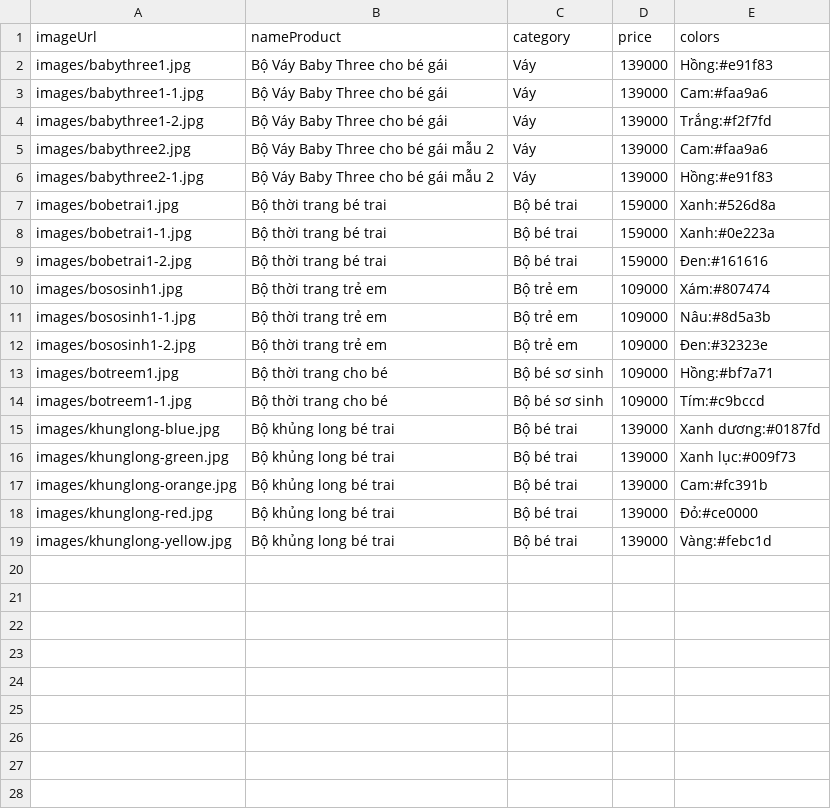
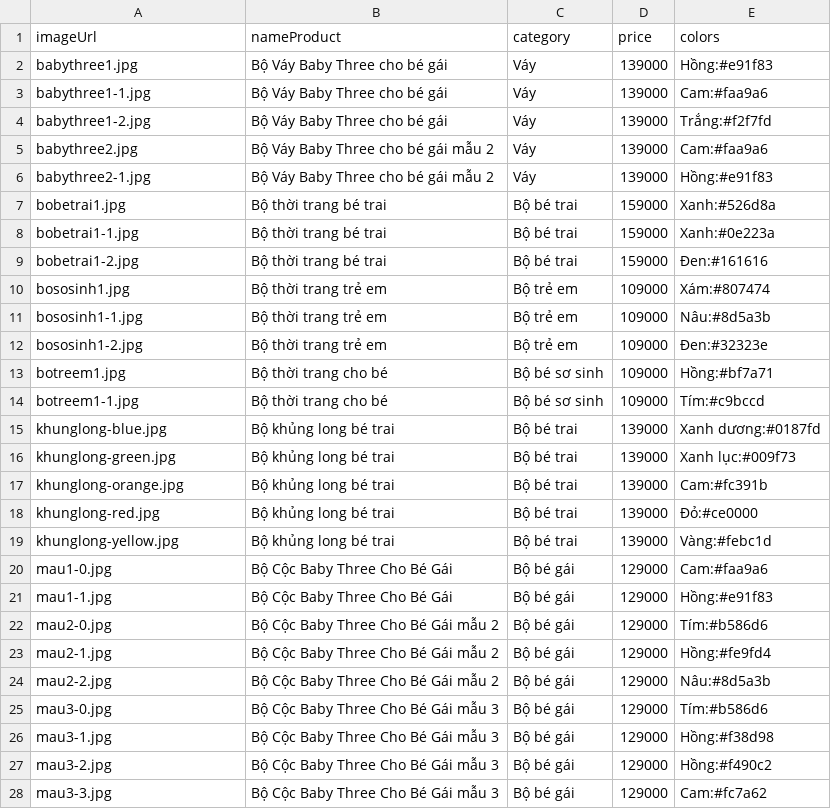
Before and after one commit to phuoctt03/KidFashion, a CSV file: products.csv, drawn as a sheet; only a part is shown; the diff covers the shown part only.

Commit message:
add products 30032025

```diff
--- a/products.csv
+++ b/products.csv
@@ -1,19 +1,28 @@
 imageUrl,nameProduct,category,price,colors
-images/babythree1.jpg,Bộ Váy Baby Three cho bé gái,Váy,139000,Hồng:#e91f83
-images/babythree1-1.jpg,Bộ Váy Baby Three cho bé gái,Váy,139000,Cam:#faa9a6
-images/babythree1-2.jpg,Bộ Váy Baby Three cho bé gái,Váy,139000,Trắng:#f2f7fd
-images/babythree2.jpg,Bộ Váy Baby Three cho bé gái mẫu 2,Váy,139000,Cam:#faa9a6
-images/babythree2-1.jpg,Bộ Váy Baby Three cho bé gái mẫu 2,Váy,139000,Hồng:#e91f83
-images/bobetrai1.jpg,Bộ thời trang bé trai,Bộ bé trai,159000,Xanh:#526d8a
-images/bobetrai1-1.jpg,Bộ thời trang bé trai,Bộ bé trai,159000,Xanh:#0e223a
-images/bobetrai1-2.jpg,Bộ thời trang bé trai,Bộ bé trai,159000,Đen:#161616
-images/bososinh1.jpg,Bộ thời trang trẻ em,Bộ trẻ em,109000,Xám:#807474
-images/bososinh1-1.jpg,Bộ thời trang trẻ em,Bộ trẻ em,109000,Nâu:#8d5a3b
-images/bososinh1-2.jpg,Bộ thời trang trẻ em,Bộ trẻ em,109000,Đen:#32323e
-images/botreem1.jpg,Bộ thời trang cho bé,Bộ bé sơ sinh,109000,Hồng:#bf7a71
-images/botreem1-1.jpg,Bộ thời trang cho bé,Bộ bé sơ sinh,109000,Tím:#c9bccd
-images/khunglong-blue.jpg,Bộ khủng long bé trai,Bộ bé trai,139000,Xanh dương:#0187fd
-images/khunglong-green.jpg,Bộ khủng long bé trai,Bộ bé trai,139000,Xanh lục:#009f73
-images/khunglong-orange.jpg,Bộ khủng long bé trai,Bộ bé trai,139000,Cam:#fc391b
-images/khunglong-red.jpg,Bộ khủng long bé trai,Bộ bé trai,139000,Đỏ:#ce0000
-images/khunglong-yellow.jpg,Bộ khủng long bé trai,Bộ bé trai,139000,Vàng:#febc1d
+babythree1.jpg,Bộ Váy Baby Three cho bé gái,Váy,139000,Hồng:#e91f83
+babythree1-1.jpg,Bộ Váy Baby Three cho bé gái,Váy,139000,Cam:#faa9a6
+babythree1-2.jpg,Bộ Váy Baby Three cho bé gái,Váy,139000,Trắng:#f2f7fd
+babythree2.jpg,Bộ Váy Baby Three cho bé gái mẫu 2,Váy,139000,Cam:#faa9a6
+babythree2-1.jpg,Bộ Váy Baby Three cho bé gái mẫu 2,Váy,139000,Hồng:#e91f83
+bobetrai1.jpg,Bộ thời trang bé trai,Bộ bé trai,159000,Xanh:#526d8a
+bobetrai1-1.jpg,Bộ thời trang bé trai,Bộ bé trai,159000,Xanh:#0e223a
+bobetrai1-2.jpg,Bộ thời trang bé trai,Bộ bé trai,159000,Đen:#161616
+bososinh1.jpg,Bộ thời trang trẻ em,Bộ trẻ em,109000,Xám:#807474
+bososinh1-1.jpg,Bộ thời trang trẻ em,Bộ trẻ em,109000,Nâu:#8d5a3b
+bososinh1-2.jpg,Bộ thời trang trẻ em,Bộ trẻ em,109000,Đen:#32323e
+botreem1.jpg,Bộ thời trang cho bé,Bộ bé sơ sinh,109000,Hồng:#bf7a71
+botreem1-1.jpg,Bộ thời trang cho bé,Bộ bé sơ sinh,109000,Tím:#c9bccd
+khunglong-blue.jpg,Bộ khủng long bé trai,Bộ bé trai,139000,Xanh dương:#0187fd
+khunglong-green.jpg,Bộ khủng long bé trai,Bộ bé trai,139000,Xanh lục:#009f73
+khunglong-orange.jpg,Bộ khủng long bé trai,Bộ bé trai,139000,Cam:#fc391b
+khunglong-red.jpg,Bộ khủng long bé trai,Bộ bé trai,139000,Đỏ:#ce0000
+khunglong-yellow.jpg,Bộ khủng long bé trai,Bộ bé trai,139000,Vàng:#febc1d
+mau1-0.jpg,Bộ Cộc Baby Three Cho Bé Gái,Bộ bé gái,129000,Cam:#faa9a6
+mau1-1.jpg,Bộ Cộc Baby Three Cho Bé Gái,Bộ bé gái,129000,Hồng:#e91f83
+mau2-0.jpg,Bộ Cộc Baby Three Cho Bé Gái mẫu 2,Bộ bé gái,129000,Tím:#b586d6
+mau2-1.jpg,Bộ Cộc Baby Three Cho Bé Gái mẫu 2,Bộ bé gái,129000,Hồng:#fe9fd4
+mau2-2.jpg,Bộ Cộc Baby Three Cho Bé Gái mẫu 2,Bộ bé gái,129000,Nâu:#8d5a3b
+mau3-0.jpg,Bộ Cộc Baby Three Cho Bé Gái mẫu 3,Bộ bé gái,129000,Tím:#b586d6
+mau3-1.jpg,Bộ Cộc Baby Three Cho Bé Gái mẫu 3,Bộ bé gái,129000,Hồng:#f38d98
+mau3-2.jpg,Bộ Cộc Baby Three Cho Bé Gái mẫu 3,Bộ bé gái,129000,Hồng:#f490c2
+mau3-3.jpg,Bộ Cộc Baby Three Cho Bé Gái mẫu 3,Bộ bé gái,129000,Cam:#fc7a62
```
Also changed, not shown: 4 added rows elsewhere in this file, 14 other files.
